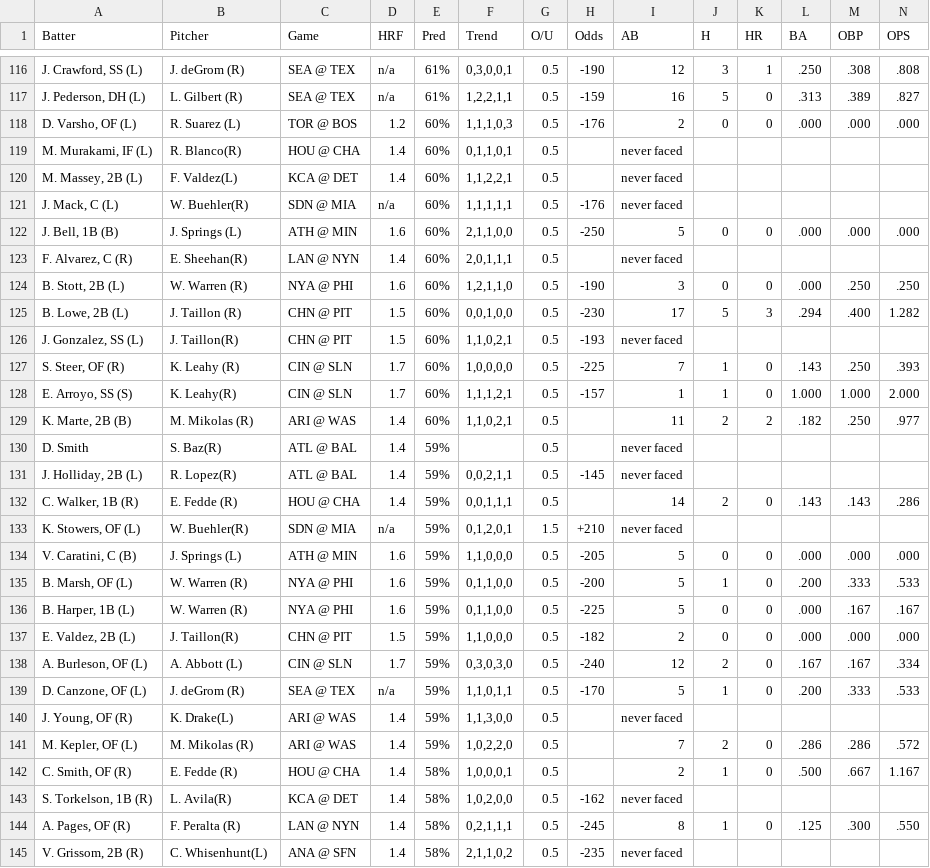
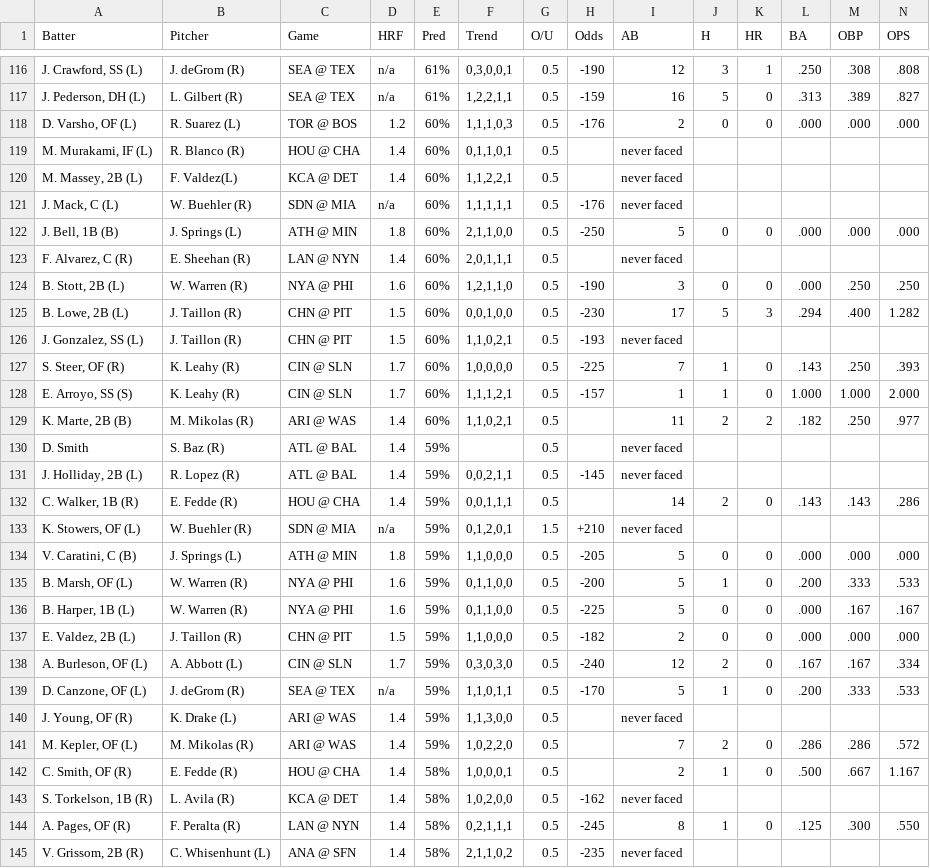
Before and after one commit to lgdsbrand/MLB-Hitters-Hub, a CSV file: backend/hit_pred_full.csv, drawn as a sheet; only a part is shown, gaps mark what is left out; the diff covers the shown part only.

```diff
--- a/backend/hit_pred_full.csv
+++ b/backend/hit_pred_full.csv
@@ -118,28 +118,28 @@ Batter,Pitcher,Game,HRF,Pred,Trend,O/U,Odds,AB,H,HR,BA,OBP,OPS
 "D. Varsho, OF (L)",R. Suarez (L),TOR @ BOS,1.2,60%,"1,1,1,0,3",0.5,-176,2,0,0,.000,.000,.000
-"M. Murakami, IF (L)",R. Blanco(R),HOU @ CHA,1.4,60%,"0,1,1,0,1",0.5,,never faced,,,,,
+"M. Murakami, IF (L)",R. Blanco (R),HOU @ CHA,1.4,60%,"0,1,1,0,1",0.5,,never faced,,,,,
 "M. Massey, 2B (L)",F. Valdez(L),KCA @ DET,1.4,60%,"1,1,2,2,1",0.5,,never faced,,,,,
-"J. Mack, C (L)",W. Buehler(R),SDN @ MIA,n/a,60%,"1,1,1,1,1",0.5,-176,never faced,,,,,
-"J. Bell, 1B (B)",J. Springs (L),ATH @ MIN,1.6,60%,"2,1,1,0,0",0.5,-250,5,0,0,.000,.000,.000
-"F. Alvarez, C (R)",E. Sheehan(R),LAN @ NYN,1.4,60%,"2,0,1,1,1",0.5,,never faced,,,,,
+"J. Mack, C (L)",W. Buehler (R),SDN @ MIA,n/a,60%,"1,1,1,1,1",0.5,-176,never faced,,,,,
+"J. Bell, 1B (B)",J. Springs (L),ATH @ MIN,1.8,60%,"2,1,1,0,0",0.5,-250,5,0,0,.000,.000,.000
+"F. Alvarez, C (R)",E. Sheehan (R),LAN @ NYN,1.4,60%,"2,0,1,1,1",0.5,,never faced,,,,,
 "B. Stott, 2B (L)",W. Warren (R),NYA @ PHI,1.6,60%,"1,2,1,1,0",0.5,-190,3,0,0,.000,.250,.250
 "B. Lowe, 2B (L)",J. Taillon (R),CHN @ PIT,1.5,60%,"0,0,1,0,0",0.5,-230,17,5,3,.294,.400,1.282
-"J. Gonzalez, SS (L)",J. Taillon(R),CHN @ PIT,1.5,60%,"1,1,0,2,1",0.5,-193,never faced,,,,,
+"J. Gonzalez, SS (L)",J. Taillon (R),CHN @ PIT,1.5,60%,"1,1,0,2,1",0.5,-193,never faced,,,,,
 "S. Steer, OF (R)",K. Leahy (R),CIN @ SLN,1.7,60%,"1,0,0,0,0",0.5,-225,7,1,0,.143,.250,.393
-"E. Arroyo, SS (S)",K. Leahy(R),CIN @ SLN,1.7,60%,"1,1,1,2,1",0.5,-157,1,1,0,1.000,1.000,2.000
+"E. Arroyo, SS (S)",K. Leahy (R),CIN @ SLN,1.7,60%,"1,1,1,2,1",0.5,-157,1,1,0,1.000,1.000,2.000
 "K. Marte, 2B (B)",M. Mikolas (R),ARI @ WAS,1.4,60%,"1,1,0,2,1",0.5,,11,2,2,.182,.250,.977
-D. Smith,S. Baz(R),ATL @ BAL,1.4,59%,,0.5,,never faced,,,,,
-"J. Holliday, 2B (L)",R. Lopez(R),ATL @ BAL,1.4,59%,"0,0,2,1,1",0.5,-145,never faced,,,,,
+D. Smith,S. Baz (R),ATL @ BAL,1.4,59%,,0.5,,never faced,,,,,
+"J. Holliday, 2B (L)",R. Lopez (R),ATL @ BAL,1.4,59%,"0,0,2,1,1",0.5,-145,never faced,,,,,
 "C. Walker, 1B (R)",E. Fedde (R),HOU @ CHA,1.4,59%,"0,0,1,1,1",0.5,,14,2,0,.143,.143,.286
-"K. Stowers, OF (L)",W. Buehler(R),SDN @ MIA,n/a,59%,"0,1,2,0,1",1.5,+210,never faced,,,,,
-"V. Caratini, C (B)",J. Springs (L),ATH @ MIN,1.6,59%,"1,1,0,0,0",0.5,-205,5,0,0,.000,.000,.000
+"K. Stowers, OF (L)",W. Buehler (R),SDN @ MIA,n/a,59%,"0,1,2,0,1",1.5,+210,never faced,,,,,
+"V. Caratini, C (B)",J. Springs (L),ATH @ MIN,1.8,59%,"1,1,0,0,0",0.5,-205,5,0,0,.000,.000,.000
 "B. Marsh, OF (L)",W. Warren (R),NYA @ PHI,1.6,59%,"0,1,1,0,0",0.5,-200,5,1,0,.200,.333,.533
 "B. Harper, 1B (L)",W. Warren (R),NYA @ PHI,1.6,59%,"0,1,1,0,0",0.5,-225,5,0,0,.000,.167,.167
-"E. Valdez, 2B (L)",J. Taillon(R),CHN @ PIT,1.5,59%,"1,1,0,0,0",0.5,-182,2,0,0,.000,.000,.000
+"E. Valdez, 2B (L)",J. Taillon (R),CHN @ PIT,1.5,59%,"1,1,0,0,0",0.5,-182,2,0,0,.000,.000,.000
 "A. Burleson, OF (L)",A. Abbott (L),CIN @ SLN,1.7,59%,"0,3,0,3,0",0.5,-240,12,2,0,.167,.167,.334
 "D. Canzone, OF (L)",J. deGrom (R),SEA @ TEX,n/a,59%,"1,1,0,1,1",0.5,-170,5,1,0,.200,.333,.533
-"J. Young, OF (R)",K. Drake(L),ARI @ WAS,1.4,59%,"1,1,3,0,0",0.5,,never faced,,,,,
+"J. Young, OF (R)",K. Drake (L),ARI @ WAS,1.4,59%,"1,1,3,0,0",0.5,,never faced,,,,,
 "M. Kepler, OF (L)",M. Mikolas (R),ARI @ WAS,1.4,59%,"1,0,2,2,0",0.5,,7,2,0,.286,.286,.572
 "C. Smith, OF (R)",E. Fedde (R),HOU @ CHA,1.4,58%,"1,0,0,0,1",0.5,,2,1,0,.500,.667,1.167
-"S. Torkelson, 1B (R)",L. Avila(R),KCA @ DET,1.4,58%,"1,0,2,0,0",0.5,-162,never faced,,,,,
+"S. Torkelson, 1B (R)",L. Avila (R),KCA @ DET,1.4,58%,"1,0,2,0,0",0.5,-162,never faced,,,,,
 "A. Pages, OF (R)",F. Peralta (R),LAN @ NYN,1.4,58%,"0,2,1,1,1",0.5,-245,8,1,0,.125,.300,.550
-"V. Grissom, 2B (R)",C. Whisenhunt(L),ANA @ SFN,1.4,58%,"2,1,1,0,2",0.5,-235,never faced,,,,,
+"V. Grissom, 2B (R)",C. Whisenhunt (L),ANA @ SFN,1.4,58%,"2,1,1,0,2",0.5,-235,never faced,,,,,
```
Also changed, not shown: 76 edited cells elsewhere in this file, backend/bvp_full.csv, backend/hr_pred_full.csv, 1 other file.
